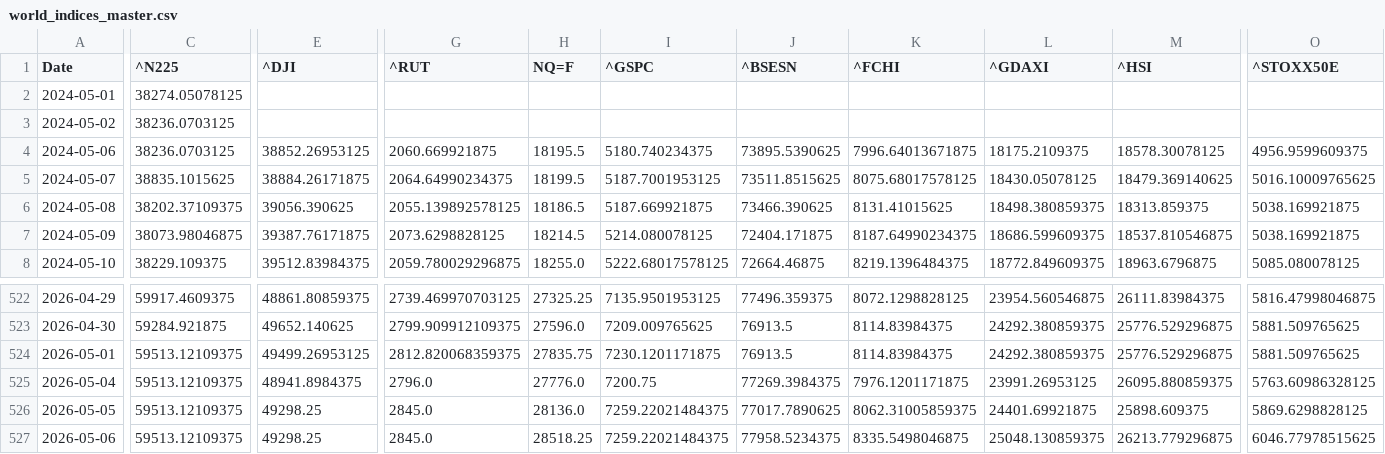
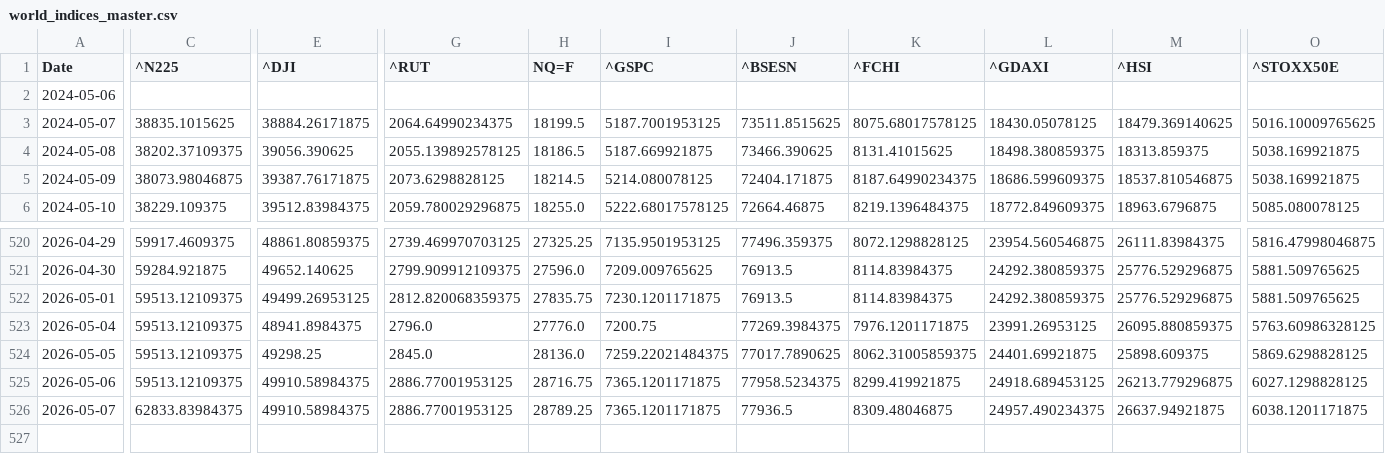
Before and after one commit to rhtjn3-sketch/Stock-Analysis, a CSV file: world_indices_master.csv, drawn as a sheet; only a part is shown, gaps mark what is left out; removed rows and columns are numbered as before the commit, all else as after; rows hold the shown columns only; the diff covers the shown part only; the diff names each change by its address in the sheet, - before the commit and + after, or states it on an @@ line.

```diff
--- a/world_indices_master.csv
+++ b/world_indices_master.csv
-row 2: 2024-05-01 | 38274.05078125
-row 3: 2024-05-02 | 38236.0703125
-C2 (^N225): 38236.0703125
+C2 (^N225): (empty)
-E2 (^DJI): 38852.26953125
+E2 (^DJI): (empty)
-G2 (^RUT): 2060.669921875
+G2 (^RUT): (empty)
-H2 (NQ=F): 18195.5
+H2 (NQ=F): (empty)
-I2 (^GSPC): 5180.740234375
+I2 (^GSPC): (empty)
-J2 (^BSESN): 73895.5390625
+J2 (^BSESN): (empty)
-K2 (^FCHI): 7996.64013671875
+K2 (^FCHI): (empty)
-L2 (^GDAXI): 18175.2109375
+L2 (^GDAXI): (empty)
-M2 (^HSI): 18578.30078125
+M2 (^HSI): (empty)
-O2 (^STOXX50E): 4956.9599609375
+O2 (^STOXX50E): (empty)
-E525 (^DJI): 49298.25
+E525 (^DJI): 49910.58984375
-G525 (^RUT): 2845.0
+G525 (^RUT): 2886.77001953125
-H525 (NQ=F): 28518.25
+H525 (NQ=F): 28716.75
-I525 (^GSPC): 7259.22021484375
+I525 (^GSPC): 7365.1201171875
-K525 (^FCHI): 8335.5498046875
+K525 (^FCHI): 8299.419921875
-L525 (^GDAXI): 25048.130859375
+L525 (^GDAXI): 24918.689453125
-O525 (^STOXX50E): 6046.77978515625
+O525 (^STOXX50E): 6027.1298828125
+row 526: 2026-05-07 | 62833.83984375 | 49910.58984375 | 2886.77001953125 | 28789.25 | 7365.1201171875 | 77936.5 | 8309.48046875 | 24957.490234375 | 26637.94921875 | 6038.1201171875
```
Also changed, not shown: 8 edited cells elsewhere in this file, macro_master.csv, nifty_indices_master.csv, 4 other files.
